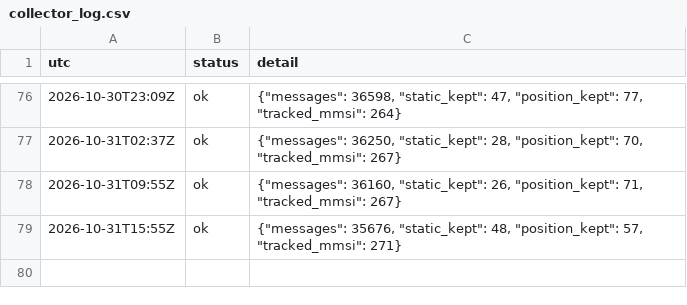
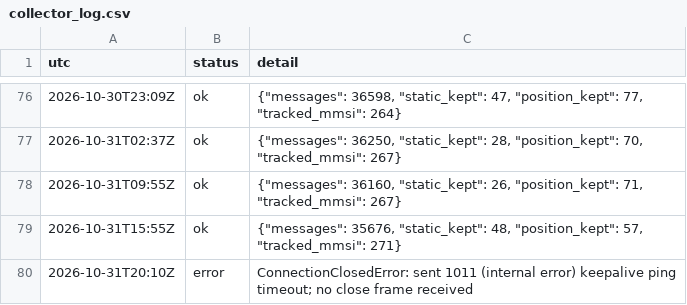
Before and after one commit to ambekarhrush/shipping-long-short-lab, a CSV file: data/fleet/collector_log.csv, drawn as a sheet; only a part is shown, gaps mark what is left out.

Commit message:
FleetWatch snapshot 2026-10-31T20:10Z

```diff
--- a/data/fleet/collector_log.csv
+++ b/data/fleet/collector_log.csv
@@ -79 +79,2 @@ utc,status,detail
 2026-10-31T15:55Z,ok,"{""messages"": 35676, ""static_kept"": 48, ""position_kept"": 57, ""tracked_mmsi"": 271}"
+2026-10-31T20:10Z,error,ConnectionClosedError: sent 1011 (internal error) keepalive ping timeout; no close frame received
```
Also changed, not shown: data/fleet/company_signals.csv, 3 other files.
